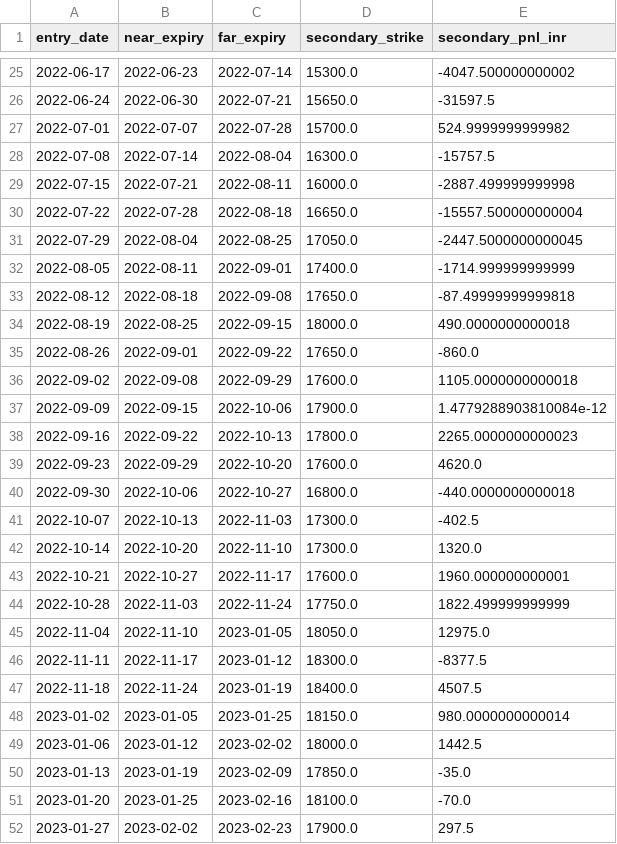
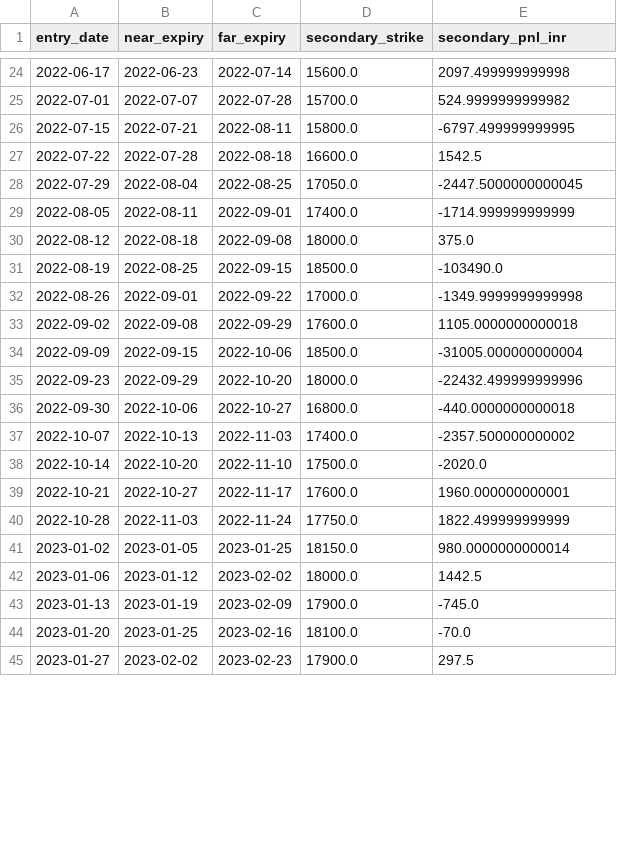
Before and after one commit to vishnuvcr/NoDip-Stage-1, a CSV file: reports/nifty_calendar/SECONDARY_FULL_TRADE_LEDGER_2022_2024.csv, drawn as a sheet; only a part is shown, gaps mark what is left out; the diff covers the shown part only.

```diff
--- a/reports/nifty_calendar/SECONDARY_FULL_TRADE_LEDGER_2022_2024.csv
+++ b/reports/nifty_calendar/SECONDARY_FULL_TRADE_LEDGER_2022_2024.csv
@@ -25,27 +24,21 @@ entry_date,near_expiry,far_expiry,secondary_strike,secondary_pnl_inr
-2022-06-17,2022-06-23,2022-07-14,15300.0,-4047.500000000002
-2022-06-24,2022-06-30,2022-07-21,15650.0,-31597.5
+2022-06-17,2022-06-23,2022-07-14,15600.0,2097.499999999998
 2022-07-01,2022-07-07,2022-07-28,15700.0,524.9999999999982
-2022-07-08,2022-07-14,2022-08-04,16300.0,-15757.5
-2022-07-15,2022-07-21,2022-08-11,16000.0,-2887.499999999998
-2022-07-22,2022-07-28,2022-08-18,16650.0,-15557.500000000004
+2022-07-15,2022-07-21,2022-08-11,15800.0,-6797.499999999995
+2022-07-22,2022-07-28,2022-08-18,16600.0,1542.5
 2022-07-29,2022-08-04,2022-08-25,17050.0,-2447.5000000000045
 2022-08-05,2022-08-11,2022-09-01,17400.0,-1714.999999999999
-2022-08-12,2022-08-18,2022-09-08,17650.0,-87.49999999999818
-2022-08-19,2022-08-25,2022-09-15,18000.0,490.0000000000018
-2022-08-26,2022-09-01,2022-09-22,17650.0,-860.0
+2022-08-12,2022-08-18,2022-09-08,18000.0,375.0
+2022-08-19,2022-08-25,2022-09-15,18500.0,-103490.0
+2022-08-26,2022-09-01,2022-09-22,17000.0,-1349.9999999999998
 2022-09-02,2022-09-08,2022-09-29,17600.0,1105.0000000000018
-2022-09-09,2022-09-15,2022-10-06,17900.0,1.4779288903810084e-12
-2022-09-16,2022-09-22,2022-10-13,17800.0,2265.0000000000023
-2022-09-23,2022-09-29,2022-10-20,17600.0,4620.0
+2022-09-09,2022-09-15,2022-10-06,18500.0,-31005.000000000004
+2022-09-23,2022-09-29,2022-10-20,18000.0,-22432.499999999996
 2022-09-30,2022-10-06,2022-10-27,16800.0,-440.0000000000018
-2022-10-07,2022-10-13,2022-11-03,17300.0,-402.5
-2022-10-14,2022-10-20,2022-11-10,17300.0,1320.0
+2022-10-07,2022-10-13,2022-11-03,17400.0,-2357.500000000002
+2022-10-14,2022-10-20,2022-11-10,17500.0,-2020.0
 2022-10-21,2022-10-27,2022-11-17,17600.0,1960.000000000001
 2022-10-28,2022-11-03,2022-11-24,17750.0,1822.499999999999
-2022-11-04,2022-11-10,2023-01-05,18050.0,12975.0
-2022-11-11,2022-11-17,2023-01-12,18300.0,-8377.5
-2022-11-18,2022-11-24,2023-01-19,18400.0,4507.5
 2023-01-02,2023-01-05,2023-01-25,18150.0,980.0000000000014
 2023-01-06,2023-01-12,2023-02-02,18000.0,1442.5
-2023-01-13,2023-01-19,2023-02-09,17850.0,-35.0
+2023-01-13,2023-01-19,2023-02-09,17900.0,-745.0
 2023-01-20,2023-01-25,2023-02-16,18100.0,-70.0
```
Also changed, not shown: 3 removed rows and 62 edited cells elsewhere in this file, reports/nifty_calendar/P5_SECONDARY_RECONCILIATION_2022_2024.csv, reports/nifty_calendar/SECONDARY_RECOVERED_TRADES_2022_2024.csv, 1 other file.
